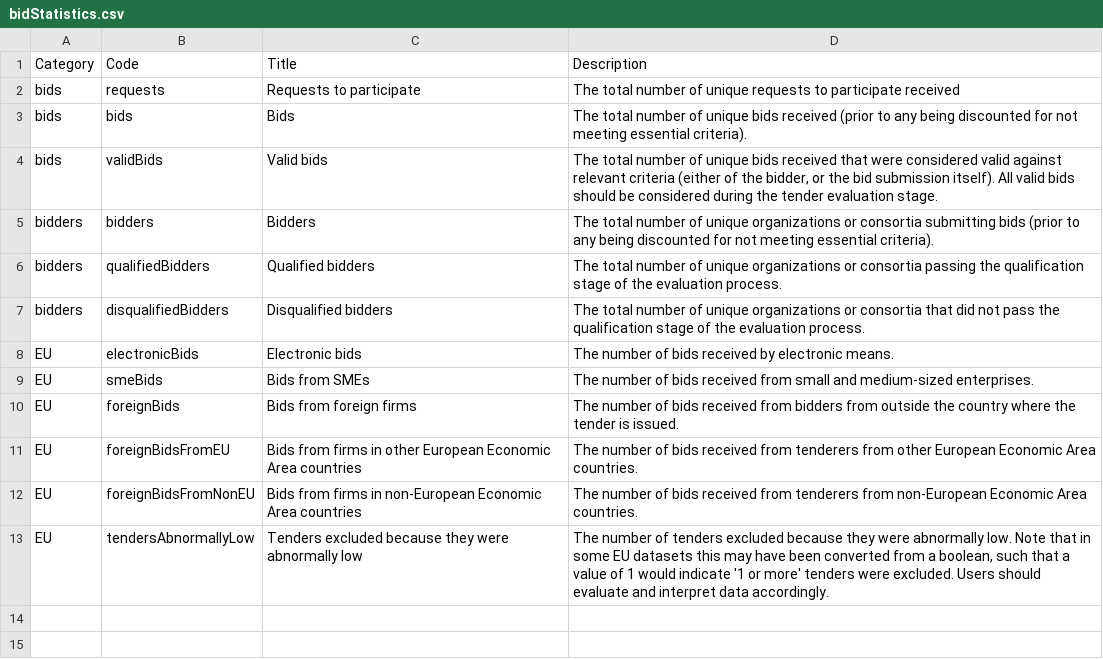
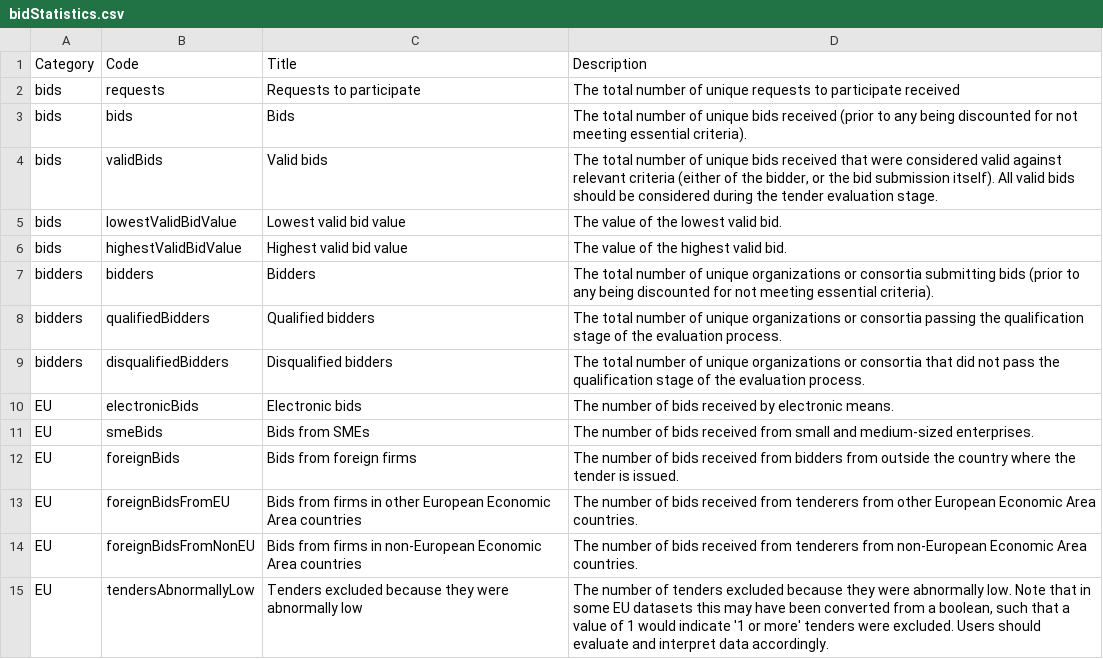
Before and after one commit to open-contracting-extensions/european-union, a CSV file: schema/profile/codelists/bidStatistics.csv, drawn as a sheet.

```diff
--- a/schema/profile/codelists/bidStatistics.csv
+++ b/schema/profile/codelists/bidStatistics.csv
@@ -4,2 +4,4 @@ bids,bids,Bids,The total number of unique bids received (prior to any being disc
 bids,validBids,Valid bids,"The total number of unique bids received that were considered valid against relevant criteria (either of the bidder, or the bid submission itself). All valid bids should be considered during the tender evaluation stage."
+bids,lowestValidBidValue,Lowest valid bid value,The value of the lowest valid bid.
+bids,highestValidBidValue,Highest valid bid value,The value of the highest valid bid.
 bidders,bidders,Bidders,The total number of unique organizations or consortia submitting bids  (prior to any being discounted for not meeting essential criteria).
```
Also changed, not shown: schema/patched/codelists/bidStatistics.csv, 3 other files.
